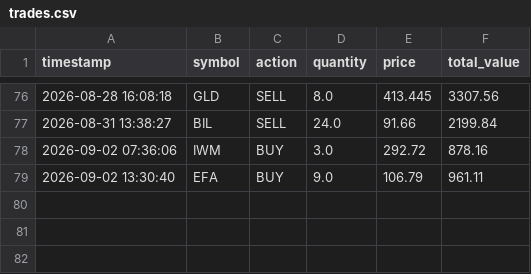
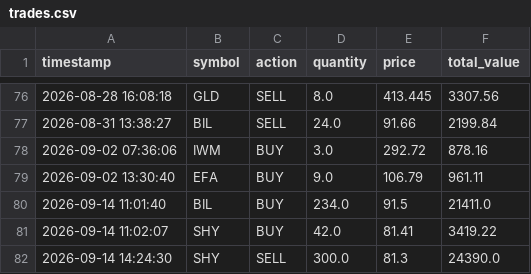
Before and after one commit to tydbyts-tom/jack-the-honest-investor, a CSV file: data/trades.csv, drawn as a sheet; only a part is shown, gaps mark what is left out.

```diff
--- a/data/trades.csv
+++ b/data/trades.csv
@@ -79 +79,4 @@ timestamp,symbol,action,quantity,price,total_value
 2026-09-02 13:30:40,EFA,BUY,9.0,106.79,961.11
+2026-09-14 11:01:40,BIL,BUY,234.0,91.5,21411.0
+2026-09-14 11:02:07,SHY,BUY,42.0,81.41,3419.22
+2026-09-14 14:24:30,SHY,SELL,300.0,81.3,24390.0
```
Also changed, not shown: data/equity-curve.csv, data/predictions.csv, 4 other files.
